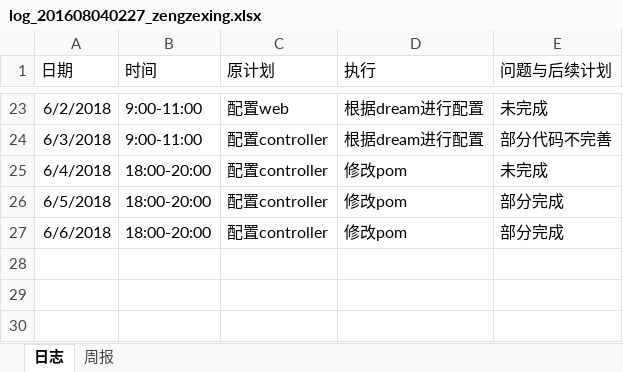
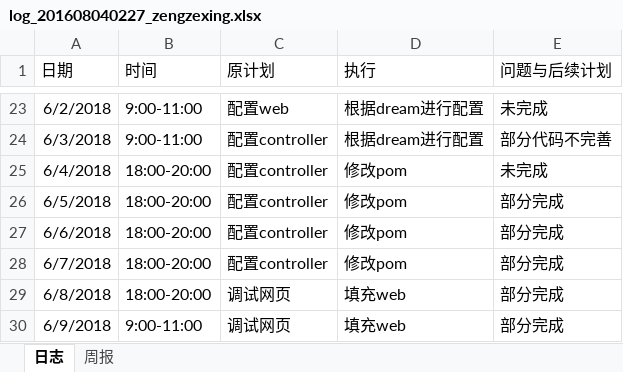
Before and after one commit to xiaoyuan1/xiaoyuandingcan, an Excel workbook: hero/doc/log/log_201608040227_zengzexing.xlsx, sheet 日志, drawn as a sheet; only a part is shown, gaps mark what is left out; values as stored, in another font and other column widths than the file's, no borders; the diff names each change by its address in the sheet, - before the commit and + after, or states it on an @@ line.

Commit message:
日志

```diff
--- a/hero/doc/log/log_201608040227_zengzexing.xlsx (sheet 日志)
+++ b/hero/doc/log/log_201608040227_zengzexing.xlsx (sheet 日志)
+row 28: 6/7/2018 | 18:00-20:00 | 配置controller | 修改pom | 部分完成
+row 29: 6/8/2018 | 18:00-20:00 | 调试网页 | 填充web | 部分完成
+row 30: 6/9/2018 | 9:00-11:00 | 调试网页 | 填充web | 部分完成
```
